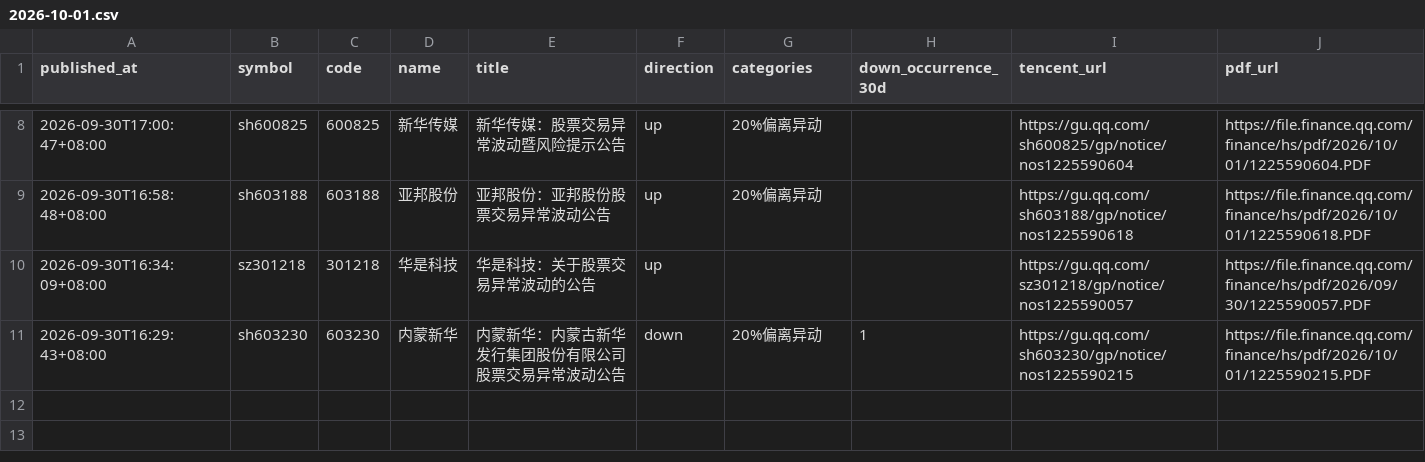
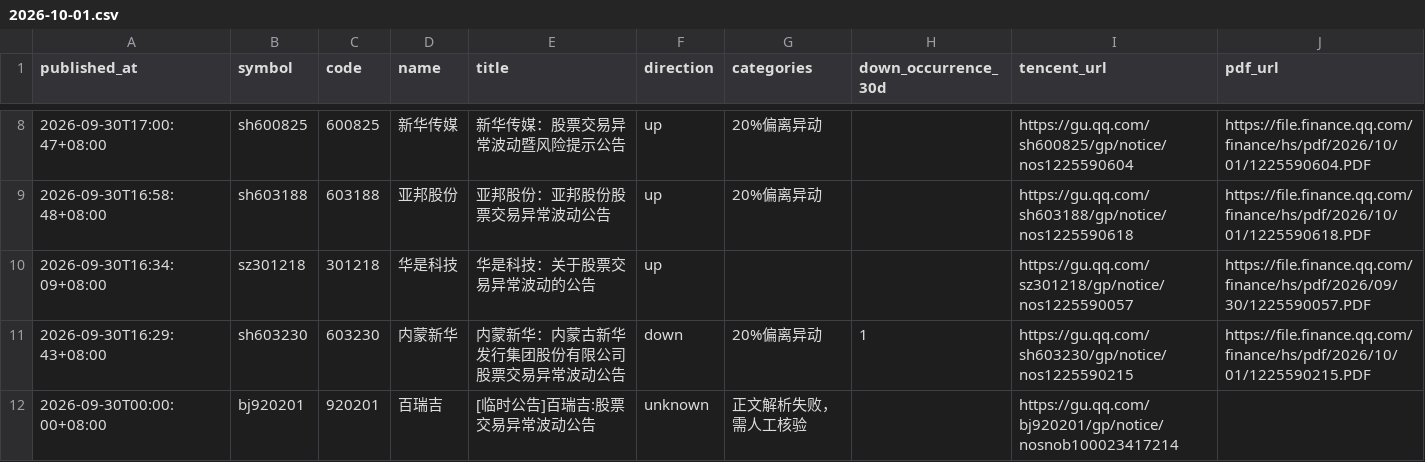
Before and after one commit to huyuyua/myfirstproject, a CSV file: docs/abnormal-announcements/history/2026/2026-10-01.csv, drawn as a sheet; only a part is shown, gaps mark what is left out.

```diff
--- a/docs/abnormal-announcements/history/2026/2026-10-01.csv
+++ b/docs/abnormal-announcements/history/2026/2026-10-01.csv
@@ -11 +11,2 @@
 2026-09-30T16:29:43+08:00,sh603230,603230,内蒙新华,内蒙新华：内蒙古新华发行集团股份有限公司股票交易异常波动公告,down,20%偏离异动,1,https://gu.qq.com/sh603230/gp/notice/nos1225590215,https://file.finance.qq.com/finance/hs/pdf/2026/10/01/1225590215.PDF
+2026-09-30T00:00:00+08:00,bj920201,920201,百瑞吉,[临时公告]百瑞吉:股票交易异常波动公告,unknown,正文解析失败，需人工核验,,https://gu.qq.com/bj920201/gp/notice/nosnob100023417214,
```
Also changed, not shown: 4 other files.
